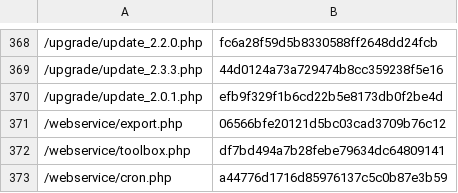
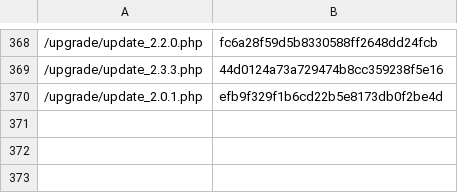
Before and after one commit to lengow/plugin-woocommerce, a CSV file: config/checkmd5.csv, drawn as a sheet; only a part is shown, gaps mark what is left out.

```diff
--- a/config/checkmd5.csv
+++ b/config/checkmd5.csv
@@ -370,4 +370 @@
 /upgrade/update_2.0.1.php|efb9f329f1b6cd22b5e8173db0f2be4d
-/webservice/export.php|06566bfe20121d5bc03cad3709b76c12
-/webservice/toolbox.php|df7bd494a7b28febe79634dc64809141
-/webservice/cron.php|a44776d1716d85976137c5c0b87e3b59
```
Also changed, not shown: 3 other files.
